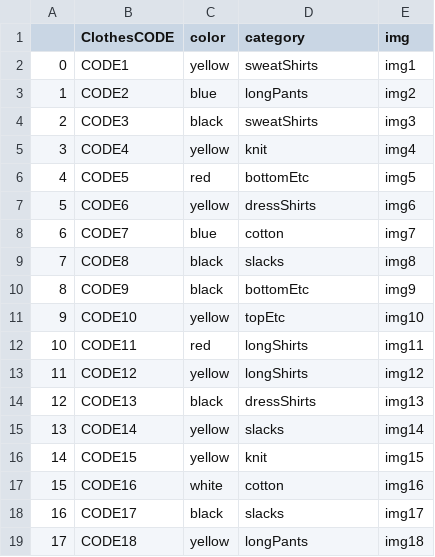
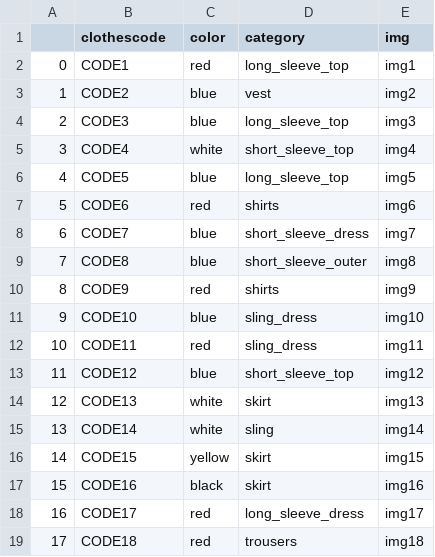
Before and after one commit to Seungjun-bob/Closet_Management_proj, a CSV file: bigdata/dummydata/dummyClothes.csv, drawn as a sheet; only a part is shown; the diff covers the shown part only.

```diff
--- a/bigdata/dummydata/dummyClothes.csv
+++ b/bigdata/dummydata/dummyClothes.csv
@@ -1,19 +1,19 @@
-,ClothesCODE,color,category,img
-0,CODE1,yellow,sweatShirts,img1
-1,CODE2,blue,longPants,img2
-2,CODE3,black,sweatShirts,img3
-3,CODE4,yellow,knit,img4
-4,CODE5,red,bottomEtc,img5
-5,CODE6,yellow,dressShirts,img6
-6,CODE7,blue,cotton,img7
-7,CODE8,black,slacks,img8
-8,CODE9,black,bottomEtc,img9
-9,CODE10,yellow,topEtc,img10
-10,CODE11,red,longShirts,img11
-11,CODE12,yellow,longShirts,img12
-12,CODE13,black,dressShirts,img13
-13,CODE14,yellow,slacks,img14
-14,CODE15,yellow,knit,img15
-15,CODE16,white,cotton,img16
-16,CODE17,black,slacks,img17
-17,CODE18,yellow,longPants,img18
+,clothescode,color,category,img
+0,CODE1,red,long_sleeve_top,img1
+1,CODE2,blue,vest,img2
+2,CODE3,blue,long_sleeve_top,img3
+3,CODE4,white,short_sleeve_top,img4
+4,CODE5,blue,long_sleeve_top,img5
+5,CODE6,red,shirts,img6
+6,CODE7,blue,short_sleeve_dress,img7
+7,CODE8,blue,short_sleeve_outer,img8
+8,CODE9,red,shirts,img9
+9,CODE10,blue,sling_dress,img10
+10,CODE11,red,sling_dress,img11
+11,CODE12,blue,short_sleeve_top,img12
+12,CODE13,white,skirt,img13
+13,CODE14,white,sling,img14
+14,CODE15,yellow,skirt,img15
+15,CODE16,black,skirt,img16
+16,CODE17,red,long_sleeve_dress,img17
+17,CODE18,red,trousers,img18
```
Also changed, not shown: 146 edited cells elsewhere in this file, Django/recommend/dummydata/dummyClothes.csv, Django/recommend/dummydata/dummyToday.csv, 14 other files.
